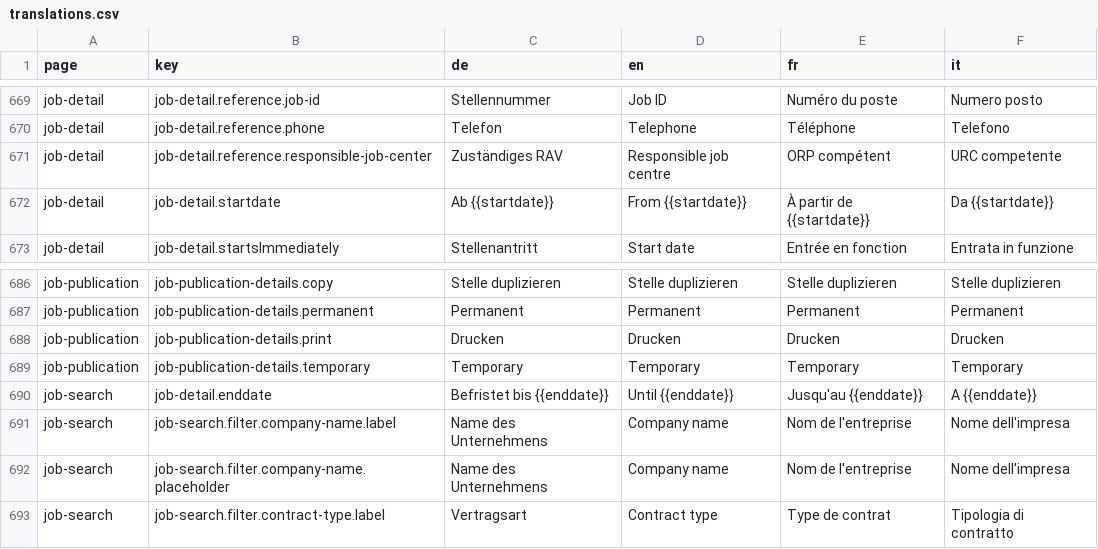
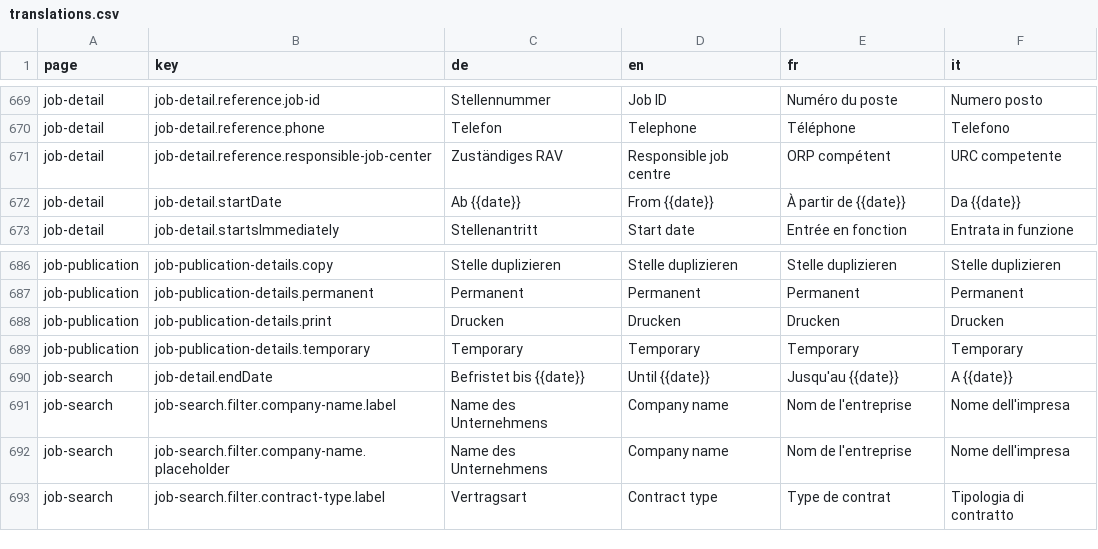
Before and after one commit to tdascoli/jobroom2, a CSV file: src/main/webapp/i18n/translations.csv, drawn as a sheet; only a part is shown, gaps mark what is left out.

Commit message:
JR2-532: Job detail start end date

```diff
--- a/src/main/webapp/i18n/translations.csv
+++ b/src/main/webapp/i18n/translations.csv
@@ -671,3 +671,3 @@ job-detail,job-detail.reference.phone,Telefon,Telephone,Téléphone,Telefono
 job-detail,job-detail.reference.responsible-job-center,Zuständiges RAV,Responsible job centre,ORP compétent,URC competente
-job-detail,job-detail.startdate,Ab {{startdate}},From {{startdate}},À partir de {{startdate}},Da {{startdate}}
+job-detail,job-detail.startDate,Ab {{date}},From {{date}},À partir de {{date}},Da {{date}}
 job-detail,job-detail.startsImmediately,Stellenantritt,Start date,Entrée en fonction,Entrata in funzione
@@ -689,3 +689,3 @@ job-publication,job-publication-details.print,Drucken,Drucken,Drucken,Drucken
 job-publication,job-publication-details.temporary,Temporary,Temporary,Temporary,Temporary
-job-search,job-detail.enddate,Befristet bis {{enddate}},Until {{enddate}},Jusqu'au {{enddate}},A {{enddate}}
+job-search,job-detail.endDate,Befristet bis {{date}},Until {{date}},Jusqu'au {{date}},A {{date}}
 job-search,job-search.filter.company-name.label,Name des Unternehmens,Company name,Nom de l'entreprise,Nome dell'impresa
```
Also changed, not shown: 25 other files.
